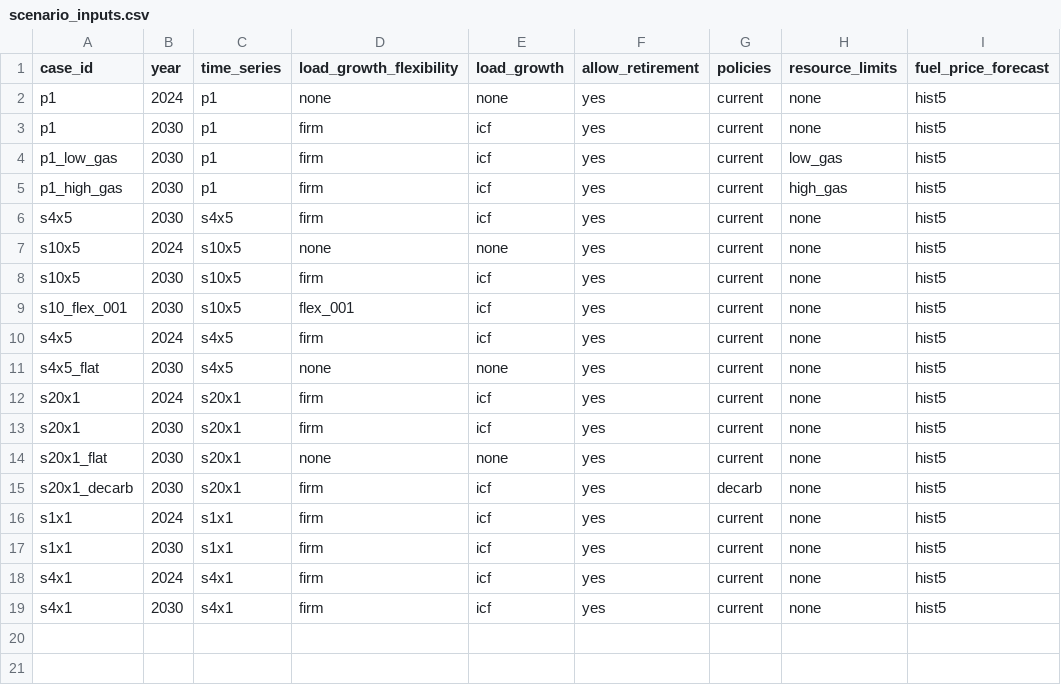
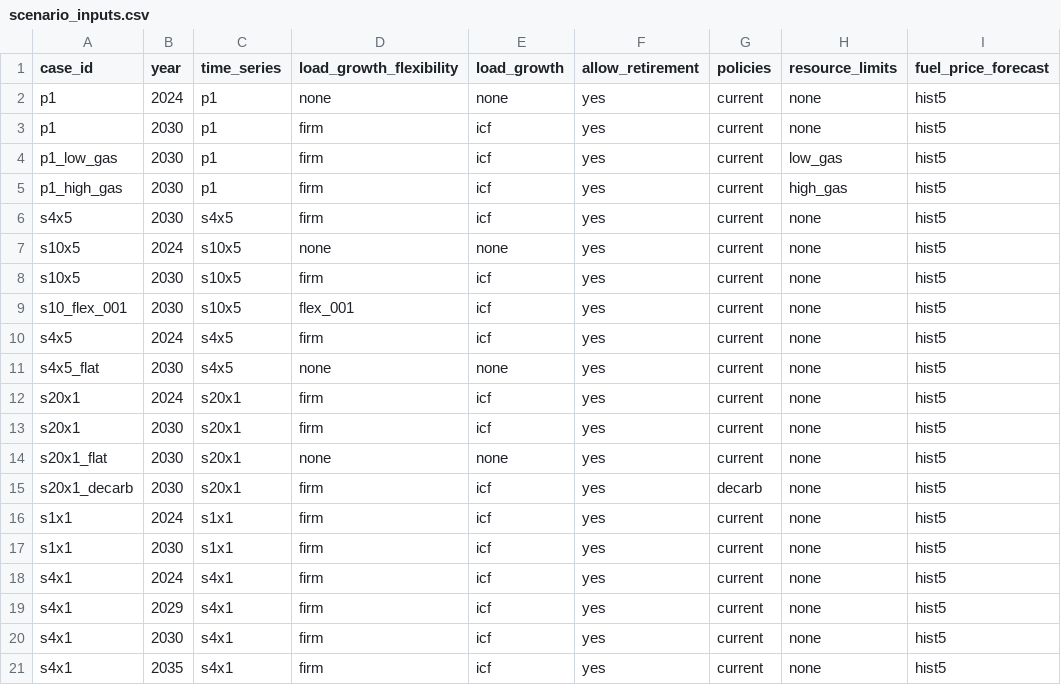
Before and after one commit to switch-model/Switch-USA-PG-ReEDS, a CSV file: pg/extra_inputs/scenario_inputs.csv, drawn as a sheet; the diff names each change by its address in the sheet, - before the commit and + after, or states it on an @@ line.

```diff
--- a/pg/extra_inputs/scenario_inputs.csv
+++ b/pg/extra_inputs/scenario_inputs.csv
+row 19: s4x1 | 2029 | s4x1 | firm | icf | yes | current | none | hist5
+row 21: s4x1 | 2035 | s4x1 | firm | icf | yes | current | none | hist5
```
Also changed, not shown: 5 other files.
